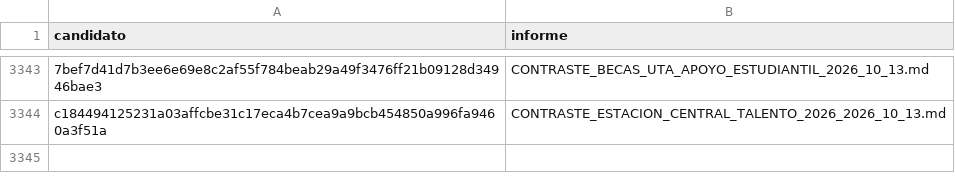
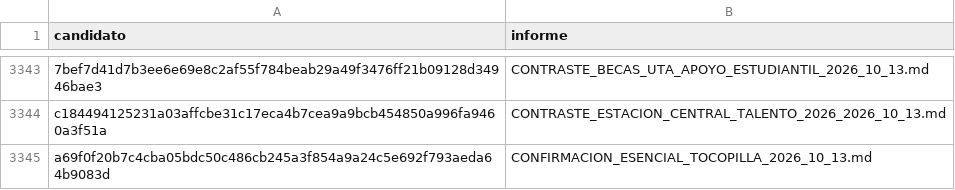
Before and after one commit to BenjaAranda/BecasFind, a CSV file: documentacion/auditoria_corpus/procesados/revisiones_parciales.csv, drawn as a sheet; only a part is shown, gaps mark what is left out; the diff names each change by its address in the sheet, - before the commit and + after, or states it on an @@ line.

```diff
--- a/documentacion/auditoria_corpus/procesados/revisiones_parciales.csv
+++ b/documentacion/auditoria_corpus/procesados/revisiones_parciales.csv
+row 3345: a69f0f20b7c4cba05bdc50c486cb245a3f854a9a24c5e692f793aeda64b9083d | CONFIRMACION_ESENCIAL_TOCOPILLA_2026_10_13.md
```
Also changed, not shown: documentacion/auditoria_corpus/procesados/avance/por_archivo.csv, documentacion/auditoria_corpus/procesados/avance/por_institucion.csv, 8 other files.
